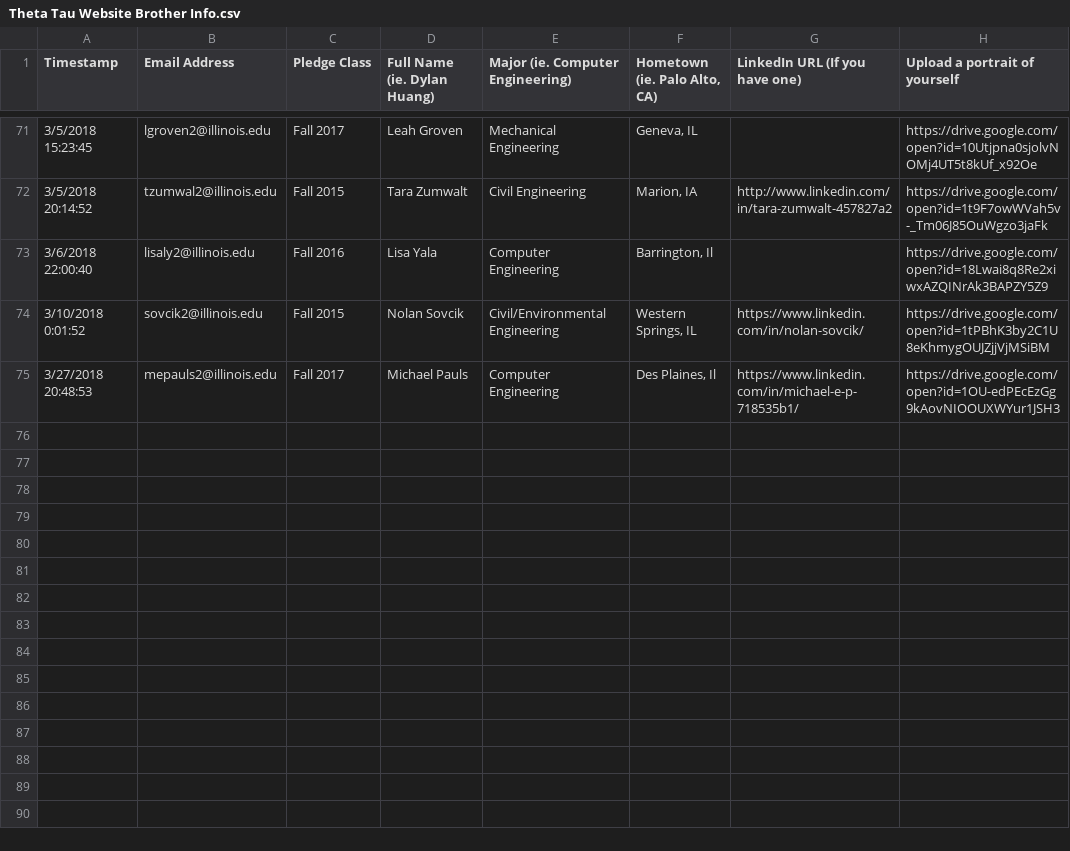
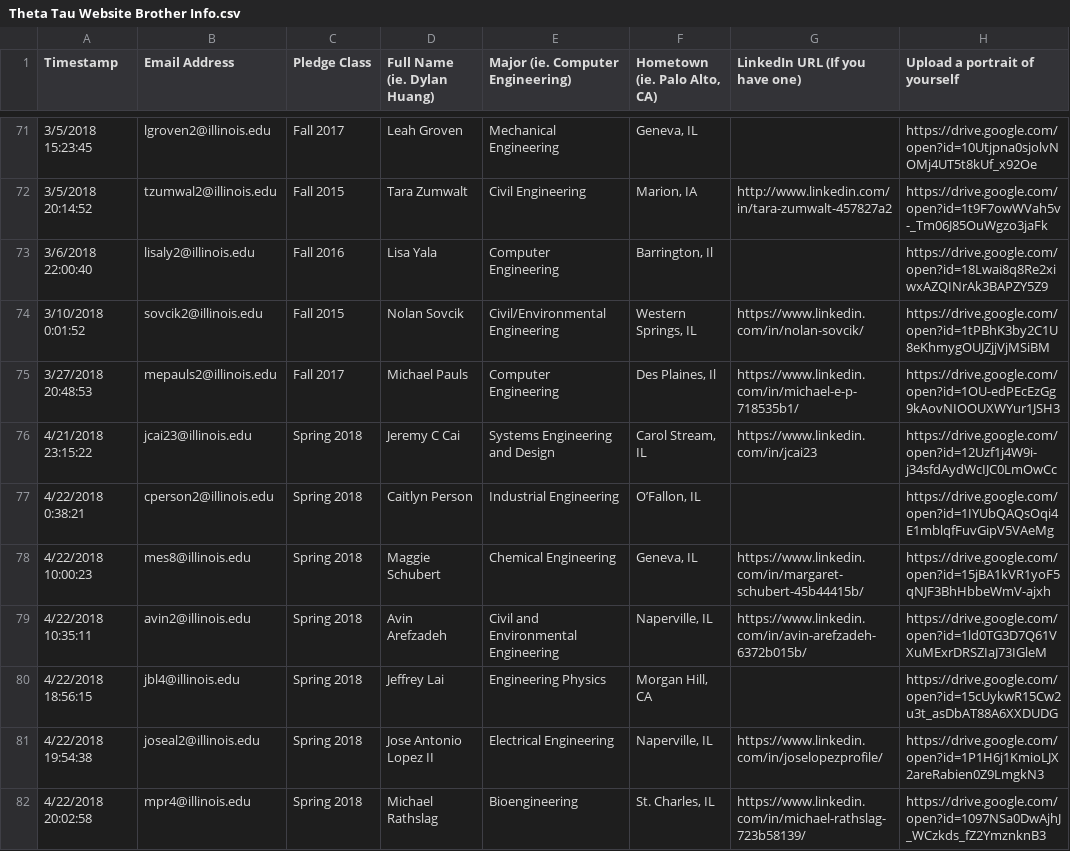
Before and after one commit to KappaThetaTau/kappathetatau.github.io, a CSV file: scripts/Theta Tau Website Brother Info.csv, drawn as a sheet; only a part is shown, gaps mark what is left out; the diff names each change by its address in the sheet, - before the commit and + after, or states it on an @@ line.

```diff
--- a/scripts/Theta Tau Website Brother Info.csv
+++ b/scripts/Theta Tau Website Brother Info.csv
+row 76: 4/21/2018 23:15:22 | jcai23@illinois.edu | Spring 2018 | Jeremy C Cai | Systems Engineering and Design | Carol Stream, IL | https://www.linkedin.com/in/jcai23 | https://drive.google.com/open?id=12Uzf1j4W9i-j34sfdAydWcIJC0LmOwCc
+row 77: 4/22/2018 0:38:21 | cperson2@illinois.edu | Spring 2018 | Caitlyn Person | Industrial Engineering | O’Fallon, IL |  | https://drive.google.com/open?id=1IYUbQAQsOqi4E1mblqfFuvGipV5VAeMg
+row 78: 4/22/2018 10:00:23 | mes8@illinois.edu | Spring 2018 | Maggie Schubert | Chemical Engineering | Geneva, IL | https://www.linkedin.com/in/margaret-schubert-45b44415b/ | https://drive.google.com/open?id=15jBA1kVR1yoF5qNJF3BhHbbeWmV-ajxh
+row 79: 4/22/2018 10:35:11 | avin2@illinois.edu | Spring 2018 | Avin Arefzadeh | Civil and Environmental Engineering | Naperville, IL | https://www.linkedin.com/in/avin-arefzadeh-6372b015b/ | https://drive.google.com/open?id=1ld0TG3D7Q61VXuMExrDRSZIaJ73IGleM
+row 80: 4/22/2018 18:56:15 | jbl4@illinois.edu | Spring 2018 | Jeffrey Lai | Engineering Physics | Morgan Hill, CA |  | https://drive.google.com/open?id=15cUykwR15Cw2u3t_asDbAT88A6XXDUDG
+row 81: 4/22/2018 19:54:38 | joseal2@illinois.edu | Spring 2018 | Jose Antonio Lopez II | Electrical Engineering | Naperville, IL | https://www.linkedin.com/in/joselopezprofile/ | https://drive.google.com/open?id=1P1H6j1KmioLJX2areRabien0Z9LmgkN3
+row 82: 4/22/2018 20:02:58 | mpr4@illinois.edu | Spring 2018 | Michael Rathslag | Bioengineering | St. Charles, IL | https://www.linkedin.com/in/michael-rathslag-723b58139/ | https://drive.google.com/open?id=1097NSa0DwAjhJ_WCzkds_fZ2YmznknB3
```
Also changed, not shown: 8 other files.
